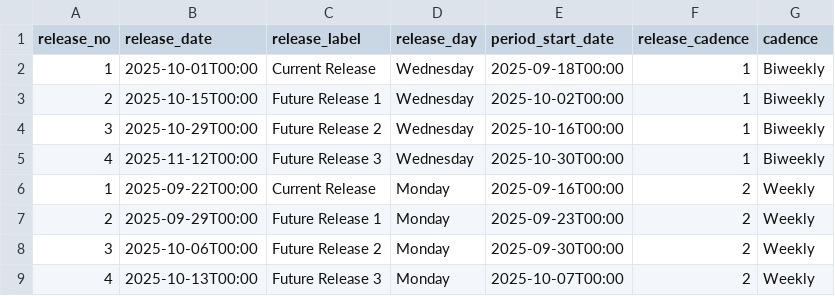
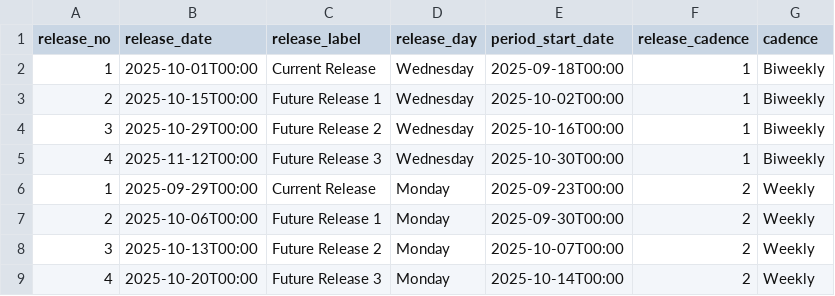
Before and after one commit to HP206955/monte-carlo, a CSV file: release_cadences.csv, drawn as a sheet.

```diff
--- a/release_cadences.csv
+++ b/release_cadences.csv
@@ -5,5 +5,5 @@
 4,2025-11-12T00:00,Future Release 3,Wednesday,2025-10-30T00:00,1,Biweekly
-1,2025-09-22T00:00,Current Release,Monday,2025-09-16T00:00,2,Weekly
-2,2025-09-29T00:00,Future Release 1,Monday,2025-09-23T00:00,2,Weekly
-3,2025-10-06T00:00,Future Release 2,Monday,2025-09-30T00:00,2,Weekly
-4,2025-10-13T00:00,Future Release 3,Monday,2025-10-07T00:00,2,Weekly
+1,2025-09-29T00:00,Current Release,Monday,2025-09-23T00:00,2,Weekly
+2,2025-10-06T00:00,Future Release 1,Monday,2025-09-30T00:00,2,Weekly
+3,2025-10-13T00:00,Future Release 2,Monday,2025-10-07T00:00,2,Weekly
+4,2025-10-20T00:00,Future Release 3,Monday,2025-10-14T00:00,2,Weekly
```
Also changed, not shown: 5 other files.
